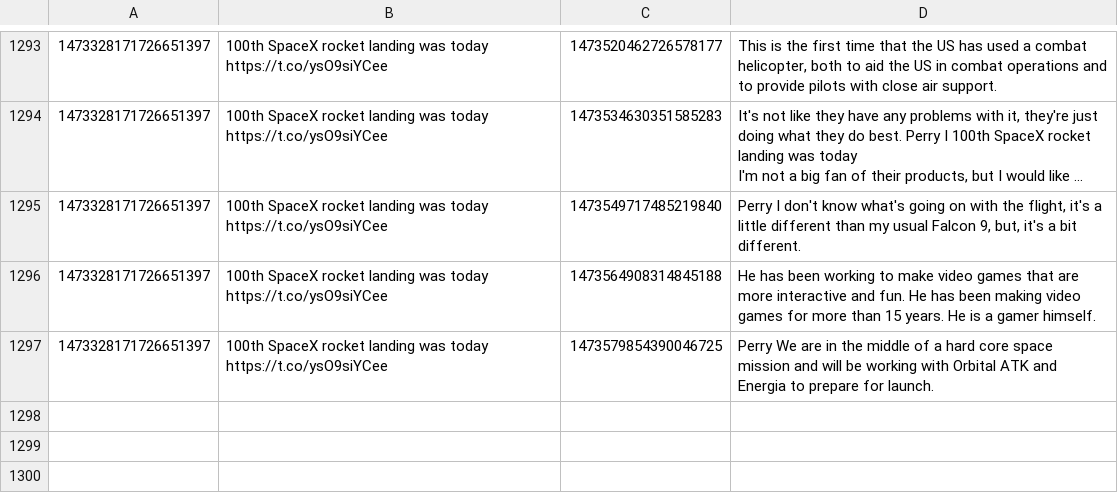
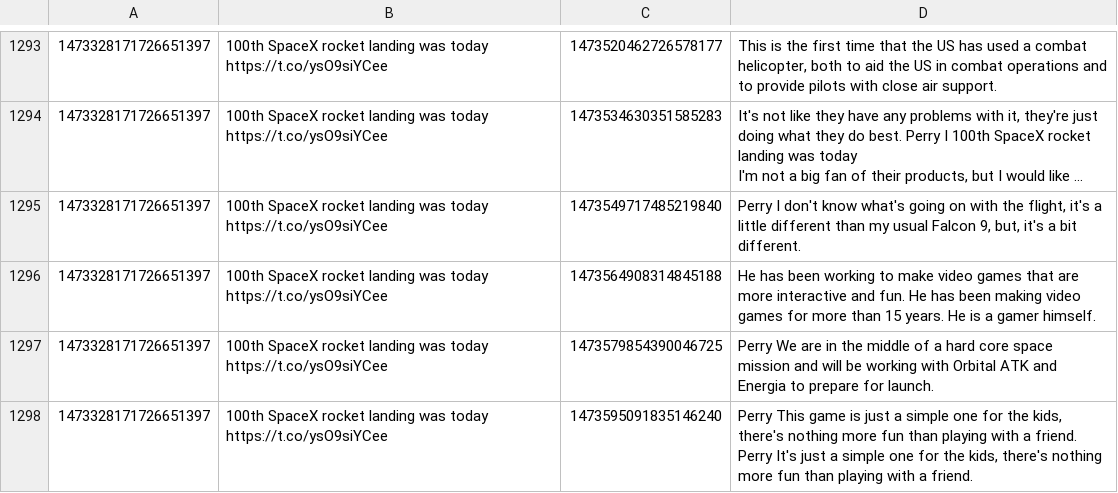
Before and after one commit to KayTwenty/PerryGPT, a CSV file: processed.csv, drawn as a sheet; only a part is shown, gaps mark what is left out; long unchanged cells end in …; the diff names each change by its address in the sheet, - before the commit and + after, or states it on an @@ line.

```diff
--- a/processed.csv
+++ b/processed.csv
+row 1298: 1473328171726651397 | 100th SpaceX rocket landing was today https://t.co/ysO9siYCee | 1473595091835146240 | Perry This game is just a simple one for the kids, there's nothing more fun than playing with a friend. Perry It's just a simple one for the kids, there's nothing more fun than playing with a friend.
```
